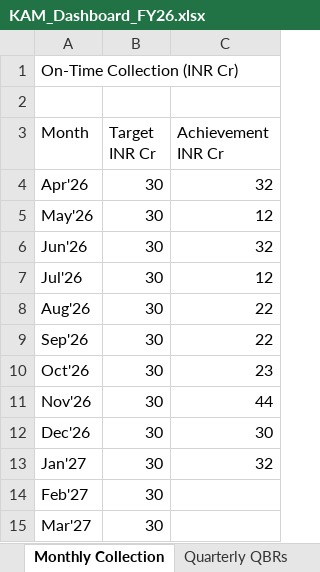
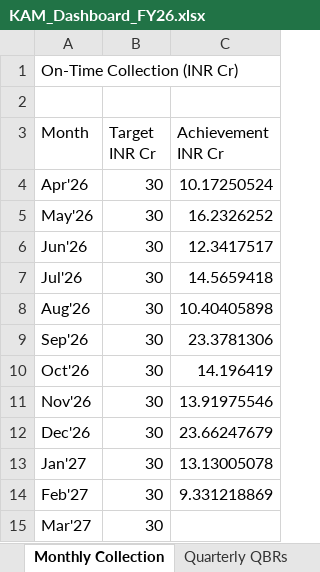
Before and after one commit to goel-devansh/OKR-Dashboard, an Excel workbook: dashboard/KAM_Dashboard_FY26.xlsx, sheet Monthly Collection, drawn as a sheet; values as stored, in another font and other column widths than the file's, no borders; the diff names each change by its address in the sheet, - before the commit and + after, or states it on an @@ line.

```diff
--- a/dashboard/KAM_Dashboard_FY26.xlsx (sheet Monthly Collection)
+++ b/dashboard/KAM_Dashboard_FY26.xlsx (sheet Monthly Collection)
-C4 (Achievement INR Cr): 32
+C4 (Achievement INR Cr): 10.17250524
-C5 (Achievement INR Cr): 12
+C5 (Achievement INR Cr): 16.2326252
-C6 (Achievement INR Cr): 32
+C6 (Achievement INR Cr): 12.3417517
-C7 (Achievement INR Cr): 12
+C7 (Achievement INR Cr): 14.5659418
-C8 (Achievement INR Cr): 22
+C8 (Achievement INR Cr): 10.40405898
-C9 (Achievement INR Cr): 22
+C9 (Achievement INR Cr): 23.3781306
-C10 (Achievement INR Cr): 23
+C10 (Achievement INR Cr): 14.196419
-C11 (Achievement INR Cr): 44
+C11 (Achievement INR Cr): 13.91975546
-C12 (Achievement INR Cr): 30
+C12 (Achievement INR Cr): 23.66247679
-C13 (Achievement INR Cr): 32
+C13 (Achievement INR Cr): 13.13005078
-C14 (Achievement INR Cr): (empty)
+C14 (Achievement INR Cr): 9.331218869
```
Also changed, not shown: sheet Quarterly ARR & Service Rev, sheet Monthly Billing, sheet Annual KPIs, 2 other files.
